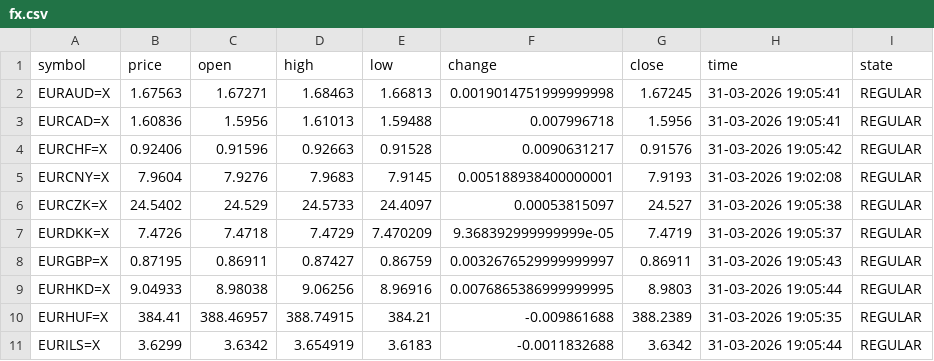
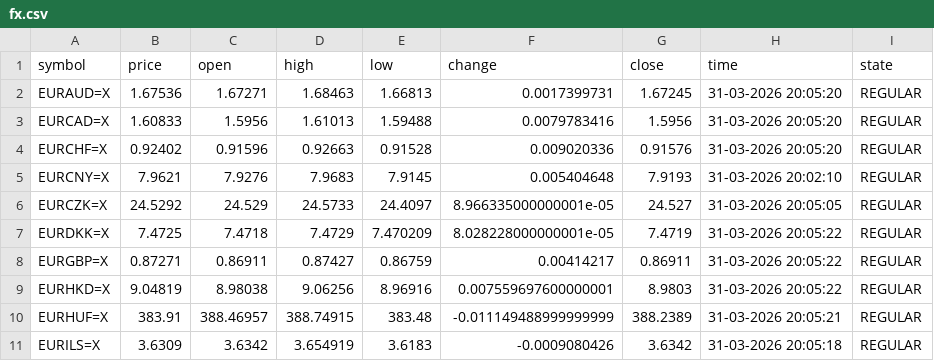
Before and after one commit to diogo-va/csv_test, a CSV file: fx.csv, drawn as a sheet; only a part is shown; the diff covers the shown part only.

Commit message:
Auto update CSV data

```diff
--- a/fx.csv
+++ b/fx.csv
@@ -1,11 +1,11 @@
 symbol	price	open	high	low	change	close	time	state
-EURAUD=X	1.67563	1.67271	1.68463	1.66813	0.0019014751999999998	1.67245	31-03-2026 19:05:41	REGULAR
-EURCAD=X	1.60836	1.5956	1.61013	1.59488	0.007996718	1.5956	31-03-2026 19:05:41	REGULAR
-EURCHF=X	0.92406	0.91596	0.92663	0.91528	0.0090631217	0.91576	31-03-2026 19:05:42	REGULAR
-EURCNY=X	7.9604	7.9276	7.9683	7.9145	0.005188938400000001	7.9193	31-03-2026 19:02:08	REGULAR
-EURCZK=X	24.5402	24.529	24.5733	24.4097	0.00053815097	24.527	31-03-2026 19:05:38	REGULAR
-EURDKK=X	7.4726	7.4718	7.4729	7.470209	9.368392999999999e-05	7.4719	31-03-2026 19:05:37	REGULAR
-EURGBP=X	0.87195	0.86911	0.87427	0.86759	0.0032676529999999997	0.86911	31-03-2026 19:05:43	REGULAR
-EURHKD=X	9.04933	8.98038	9.06256	8.96916	0.0076865386999999995	8.9803	31-03-2026 19:05:44	REGULAR
-EURHUF=X	384.41	388.46957	388.74915	384.21	-0.009861688	388.2389	31-03-2026 19:05:35	REGULAR
-EURILS=X	3.6299	3.6342	3.654919	3.6183	-0.0011832688	3.6342	31-03-2026 19:05:44	REGULAR
+EURAUD=X	1.67536	1.67271	1.68463	1.66813	0.0017399731	1.67245	31-03-2026 20:05:20	REGULAR
+EURCAD=X	1.60833	1.5956	1.61013	1.59488	0.0079783416	1.5956	31-03-2026 20:05:20	REGULAR
+EURCHF=X	0.92402	0.91596	0.92663	0.91528	0.009020336	0.91576	31-03-2026 20:05:20	REGULAR
+EURCNY=X	7.9621	7.9276	7.9683	7.9145	0.005404648	7.9193	31-03-2026 20:02:10	REGULAR
+EURCZK=X	24.5292	24.529	24.5733	24.4097	8.966335000000001e-05	24.527	31-03-2026 20:05:05	REGULAR
+EURDKK=X	7.4725	7.4718	7.4729	7.470209	8.028228000000001e-05	7.4719	31-03-2026 20:05:22	REGULAR
+EURGBP=X	0.87271	0.86911	0.87427	0.86759	0.00414217	0.86911	31-03-2026 20:05:22	REGULAR
+EURHKD=X	9.04819	8.98038	9.06256	8.96916	0.007559697600000001	8.9803	31-03-2026 20:05:22	REGULAR
+EURHUF=X	383.91	388.46957	388.74915	383.48	-0.011149488999999999	388.2389	31-03-2026 20:05:21	REGULAR
+EURILS=X	3.6309	3.6342	3.654919	3.6183	-0.0009080426	3.6342	31-03-2026 20:05:18	REGULAR
```
Also changed, not shown: 34 edited cells elsewhere in this file, gold.csv, market.csv.
